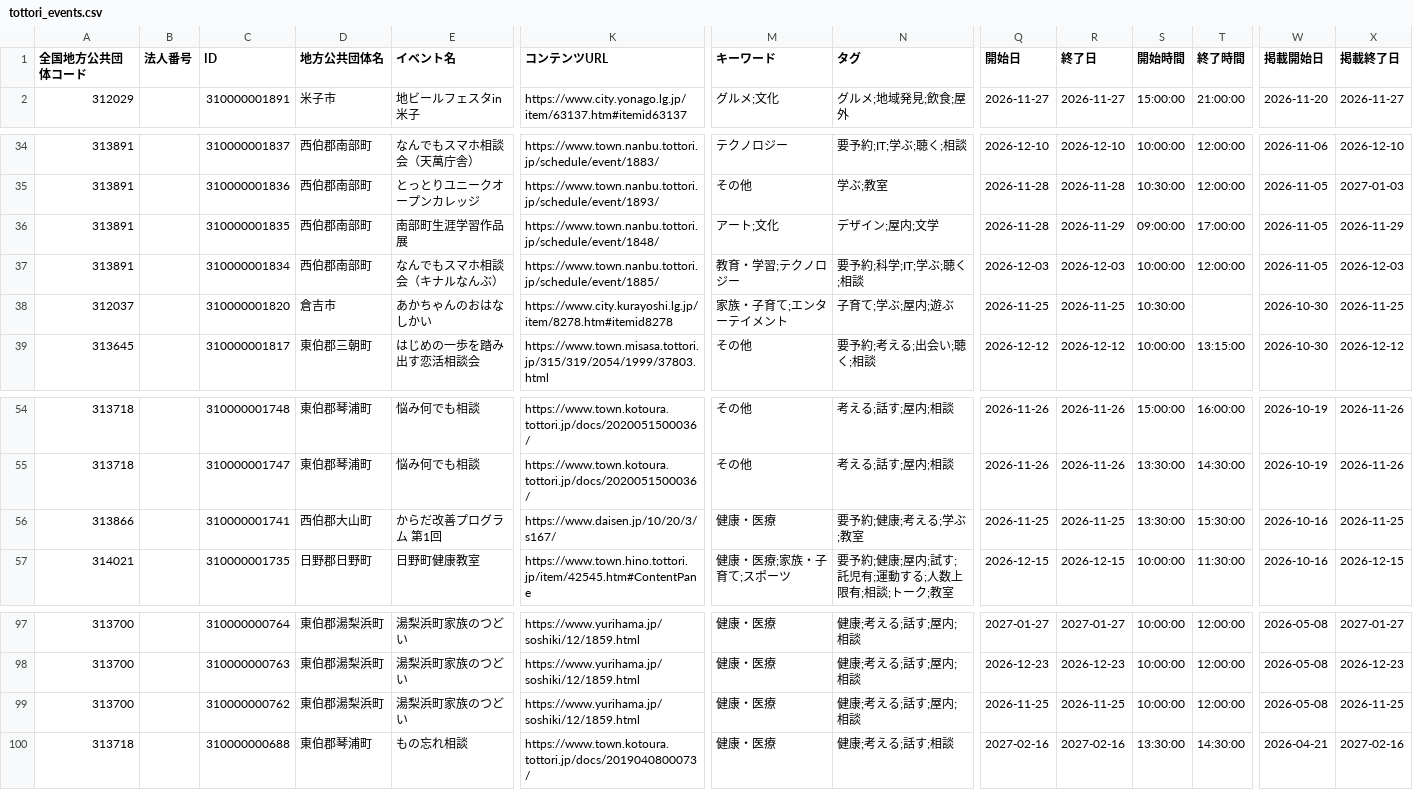
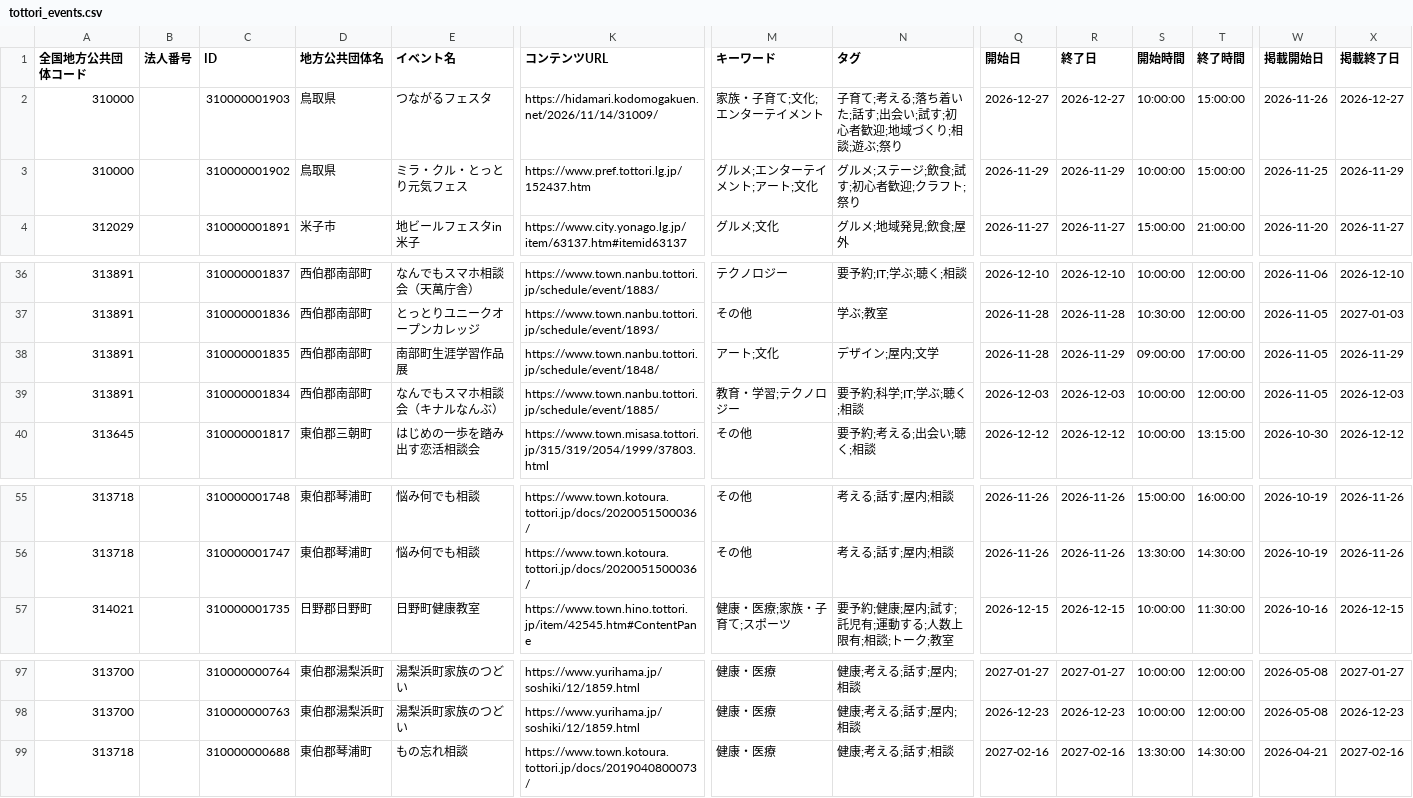
Before and after one commit to suzuking001/event_map, a CSV file: data/tottori_events.csv, drawn as a sheet; only a part is shown, gaps mark what is left out; removed rows and columns are numbered as before the commit, all else as after; rows hold the shown columns only; the diff names each change by its address in the sheet, - before the commit and + after, or states it on an @@ line.

```diff
--- a/data/tottori_events.csv
+++ b/data/tottori_events.csv
+row 2: 310000 |  | 310000001903 | 鳥取県 | つながるフェスタ | https://hidamari.kodomogakuen.net/2026/11/14/31009/ | 家族・子育て;文化;エンターテイメント | 子育て;考える;落ち着いた;話す;出会い;試す;初心者歓迎;地域づくり;相談;遊ぶ;祭り | 2026-12-27 | 2026-12-27 | 10:00:00 | 15:00:00 | 2026-11-26 | 2026-12-27
+row 3: 310000 |  | 310000001902 | 鳥取県 | ミラ・クル・とっとり元気フェス | https://www.pref.tottori.lg.jp/152437.htm | グルメ;エンターテイメント;アート;文化 | グルメ;ステージ;飲食;試す;初心者歓迎;クラフト;祭り | 2026-11-29 | 2026-11-29 | 10:00:00 | 15:00:00 | 2026-11-25 | 2026-11-29
-row 38: 312037 |  | 310000001820 | 倉吉市 | あかちゃんのおはなしかい | https://www.city.kurayoshi.lg.jp/item/8278.htm#itemid8278 | 家族・子育て;エンターテイメント | 子育て;学ぶ;屋内;遊ぶ | 2026-11-25 | 2026-11-25 | 10:30:00 |  | 2026-10-30 | 2026-11-25
-row 56: 313866 |  | 310000001741 | 西伯郡大山町 | からだ改善プログラム 第1回 | https://www.daisen.jp/10/20/3/s167/ | 健康・医療 | 要予約;健康;考える;学ぶ;教室 | 2026-11-25 | 2026-11-25 | 13:30:00 | 15:30:00 | 2026-10-16 | 2026-11-25
-row 99: 313700 |  | 310000000762 | 東伯郡湯梨浜町 | 湯梨浜町家族のつどい | https://www.yurihama.jp/soshiki/12/1859.html | 健康・医療 | 健康;考える;話す;屋内;相談 | 2026-11-25 | 2026-11-25 | 10:00:00 | 12:00:00 | 2026-05-08 | 2026-11-25
```
Also changed, not shown: 1 other file.
